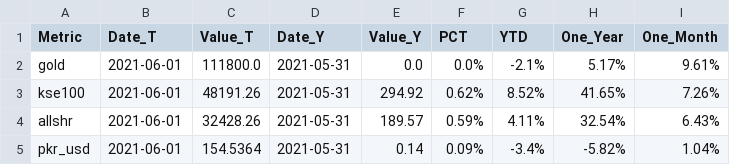
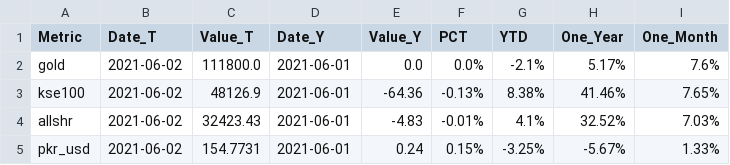
Before and after one commit to agmo1993/macropakistani, a CSV file: data/summary-daily.csv, drawn as a sheet.

Commit message:
testing

```diff
--- a/data/summary-daily.csv
+++ b/data/summary-daily.csv
@@ -1,5 +1,5 @@
 Metric,Date_T,Value_T,Date_Y,Value_Y,PCT,YTD,One_Year,One_Month
-gold,2021-06-01,111800.0,2021-05-31,0.0,0.0%,-2.1%,5.17%,9.61%
-kse100,2021-06-01,48191.26,2021-05-31,294.92,0.62%,8.52%,41.65%,7.26%
-allshr,2021-06-01,32428.26,2021-05-31,189.57,0.59%,4.11%,32.54%,6.43%
-pkr_usd,2021-06-01,154.5364,2021-05-31,0.14,0.09%,-3.4%,-5.82%,1.04%
+gold,2021-06-02,111800.0,2021-06-01,0.0,0.0%,-2.1%,5.17%,7.6%
+kse100,2021-06-02,48126.9,2021-06-01,-64.36,-0.13%,8.38%,41.46%,7.65%
+allshr,2021-06-02,32423.43,2021-06-01,-4.83,-0.01%,4.1%,32.52%,7.03%
+pkr_usd,2021-06-02,154.7731,2021-06-01,0.24,0.15%,-3.25%,-5.67%,1.33%
```
